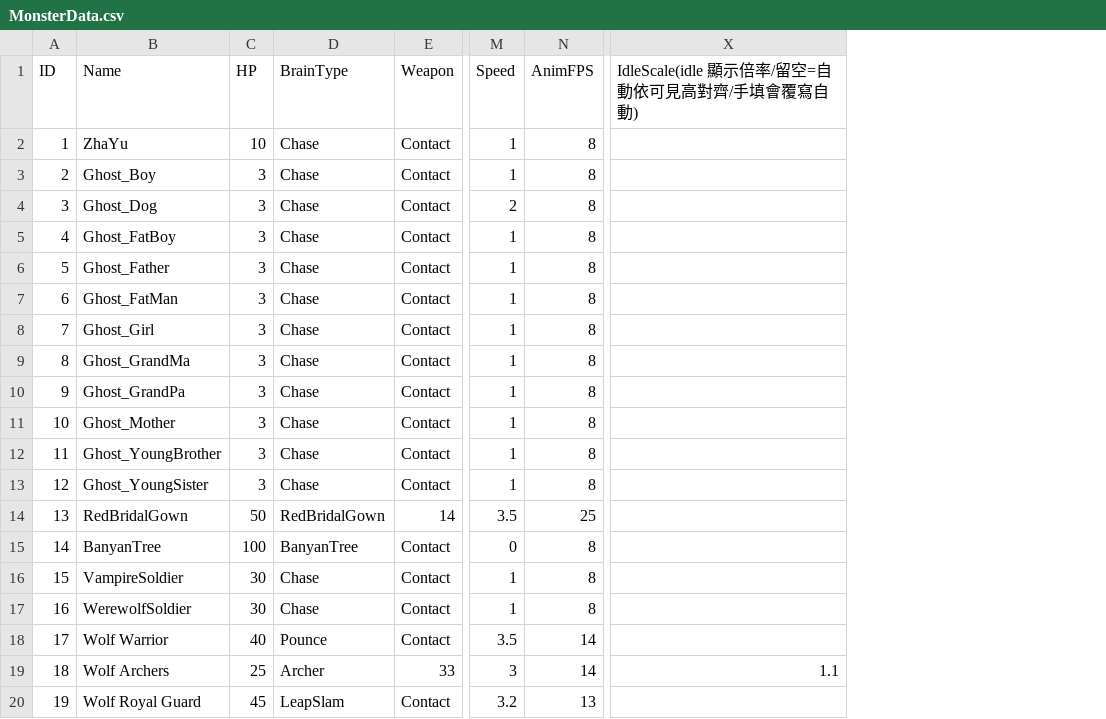
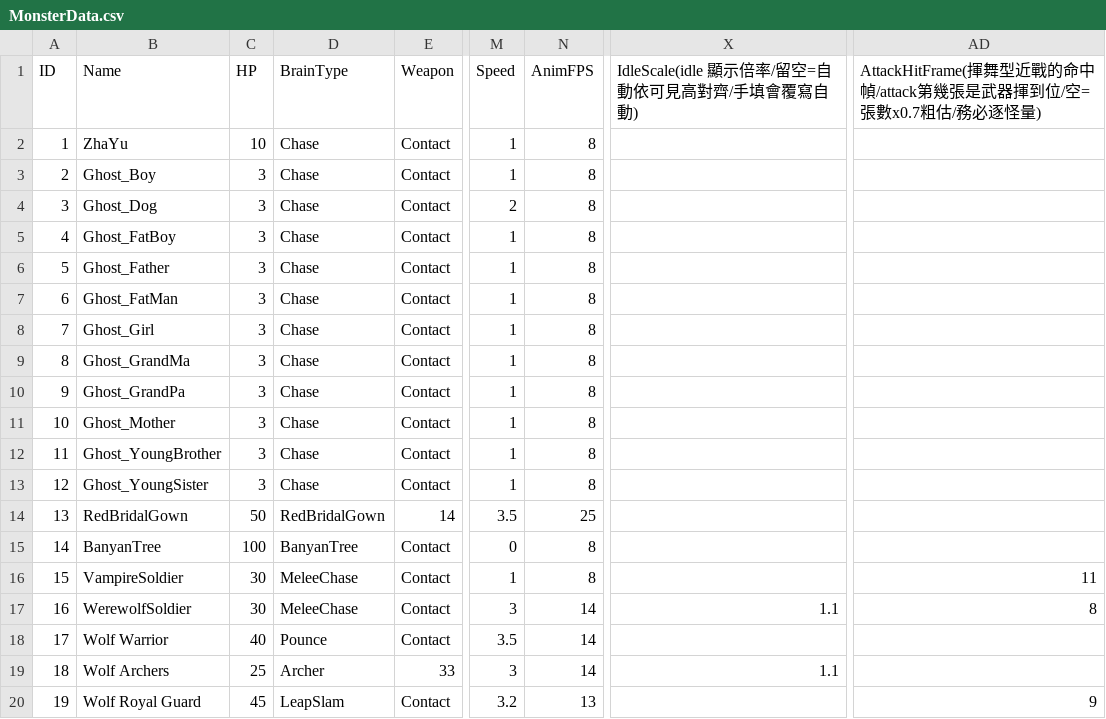
Before and after one commit to sorrowslee/DipanProj, a CSV file: DipanProj_Main/Assets/Data/MonsterData.csv, drawn as a sheet; only a part is shown, gaps mark what is left out; the diff names each change by its address in the sheet, - before the commit and + after, or states it on an @@ line.

```diff
--- a/DipanProj_Main/Assets/Data/MonsterData.csv
+++ b/DipanProj_Main/Assets/Data/MonsterData.csv
+column AD, rows 1-20: AttackHitFrame(揮舞型近戰的命中幀/attack第幾張是武器揮到位/空=張數x0.7粗估/務必逐怪量) |  |  |  |  |  |  |  |  |  |  |  |  |  |  | 11 | 8 |  |  | 9
-D16:D17 (BrainType): Chase
+D16:D17 (BrainType): MeleeChase
-M17 (Speed): 1
+M17 (Speed): 3
-N17 (AnimFPS): 8
+N17 (AnimFPS): 14
-X17: (empty)
+X17: 1.1
```
Also changed, not shown: 10 other files.
